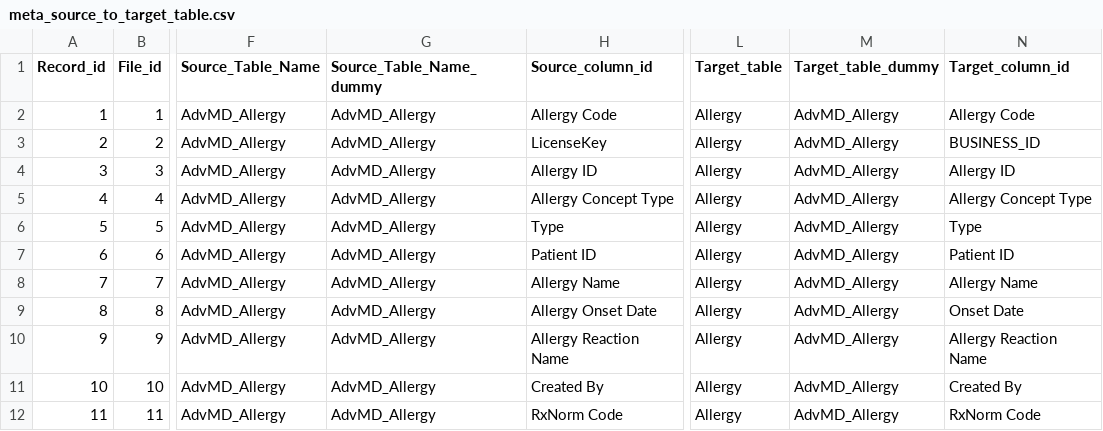
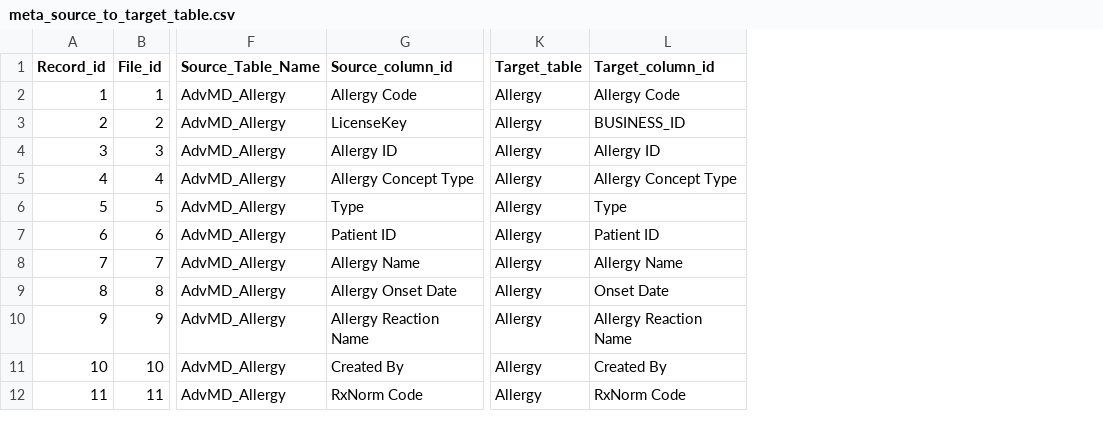
Before and after one commit to ynpreet/db-metadatadrivenframework-test, a CSV file: Control table/meta_source_to_target_table.csv, drawn as a sheet; only a part is shown, gaps mark what is left out; the diff names each change by its address in the sheet, - before the commit and + after, or states it on an @@ line.

Commit message:
Add files via upload

```diff
--- a/Control table/meta_source_to_target_table.csv
+++ b/Control table/meta_source_to_target_table.csv
-column G (Source_Table_Name_dummy), rows 2-12: all AdvMD_Allergy
-column M (Target_table_dummy), rows 2-12: all AdvMD_Allergy
```
